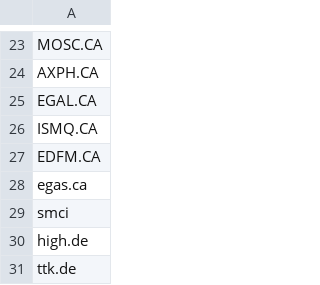
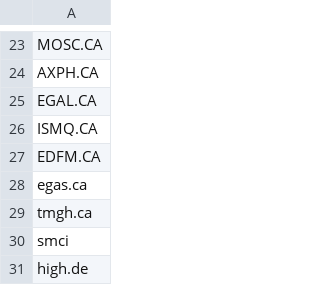
Before and after one commit to amr-sanad/Halal-Stocks, a CSV file: Portfolio.csv, drawn as a sheet; only a part is shown, gaps mark what is left out; the shorter side is filled out with more unchanged rows; the diff names each change by its address in the sheet, - before the commit and + after, or states it on an @@ line.

Commit message:
Update Portfolio.csv

```diff
--- a/Portfolio.csv
+++ b/Portfolio.csv
+row 29: tmgh.ca
```
